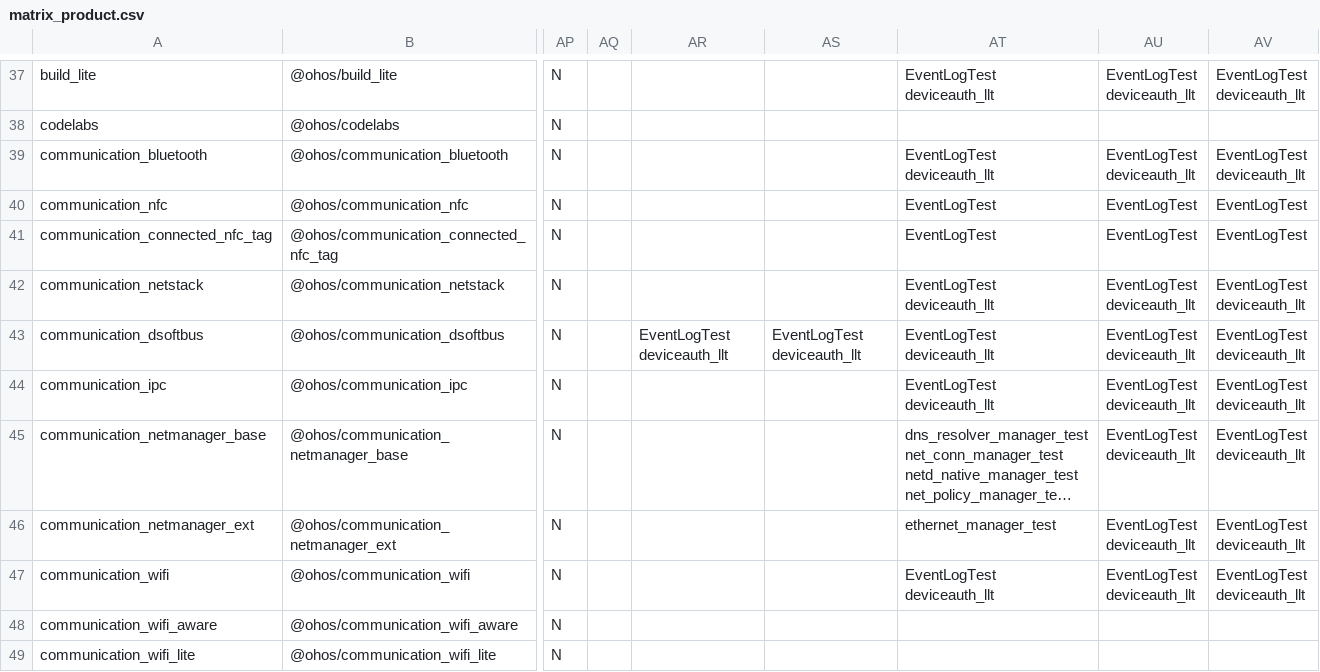
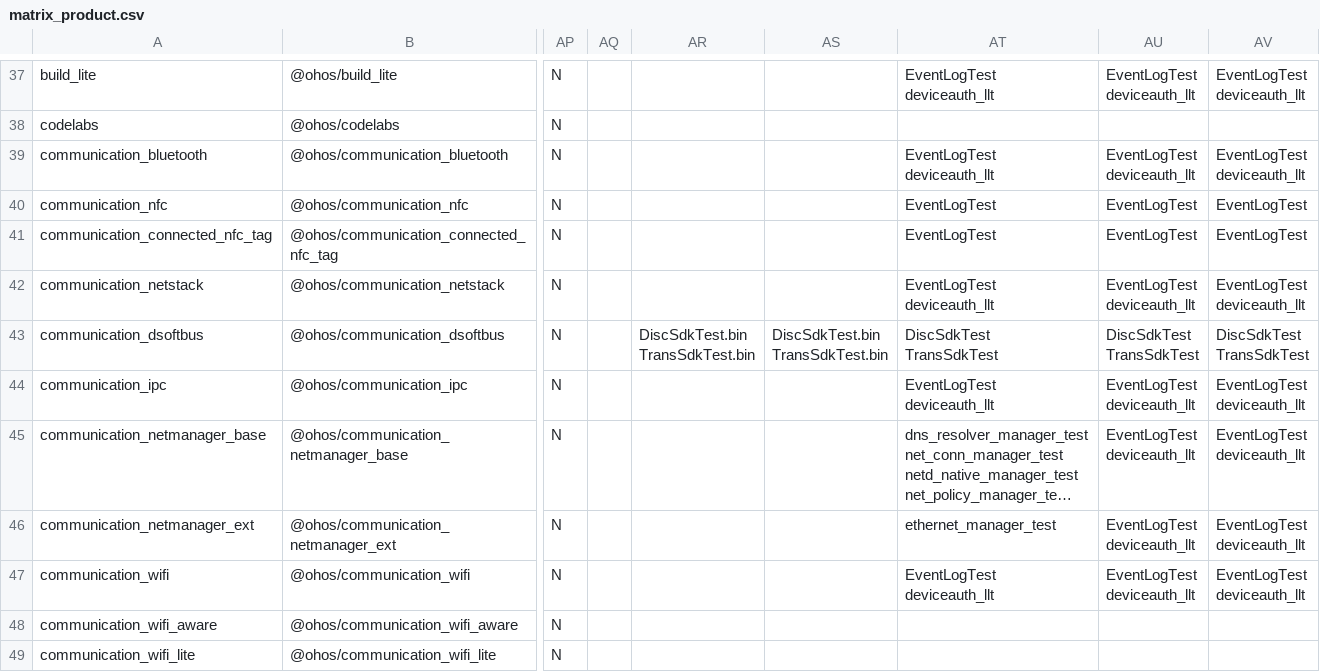
Before and after one commit to openharmony/manifest, a CSV file: matrix_product.csv, drawn as a sheet; only a part is shown, gaps mark what is left out; long unchanged cells end in …; ↵ is a line break in a cell; the diff names each change by its address in the sheet, - before the commit and + after, or states it on an @@ line.

Commit message:
回退 'Pull Request !1326 : 【轻量级 PR】：替换communication_dsoftbus用例-monthly分支'

```diff
--- a/matrix_product.csv
+++ b/matrix_product.csv
-AR43: EventLogTest ↵ deviceauth_llt
+AR43: DiscSdkTest.bin ↵ TransSdkTest.bin
-AS43: EventLogTest ↵ deviceauth_llt
+AS43: DiscSdkTest.bin ↵ TransSdkTest.bin
-AT43: EventLogTest ↵ deviceauth_llt
+AT43: DiscSdkTest ↵ TransSdkTest
-AU43: EventLogTest ↵ deviceauth_llt
+AU43: DiscSdkTest ↵ TransSdkTest
-AV43: EventLogTest ↵ deviceauth_llt
+AV43: DiscSdkTest ↵ TransSdkTest
```
